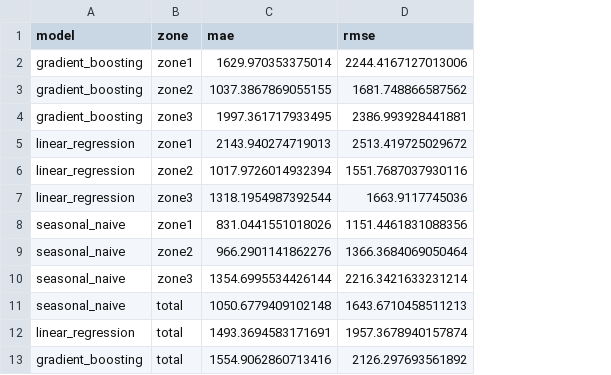
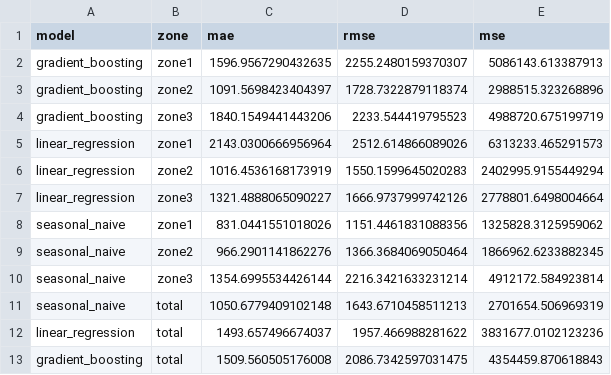
Before and after one commit to 77xiang/python_data_processing, a CSV file: outputs/metrics/report_table3.csv, drawn as a sheet; the diff names each change by its address in the sheet, - before the commit and + after, or states it on an @@ line.

```diff
--- a/outputs/metrics/report_table3.csv
+++ b/outputs/metrics/report_table3.csv
+column E (mse), rows 2-13: 5086143.613387913 | 2988515.323268896 | 4988720.675199719 | 6313233.465291573 | 2402995.9155449294 | 2778801.6498004664 | 1325828.3125959062 | 1866962.6233882345 | 4912172.584923814 | 2701654.506969319 | 3831677.0102123236 | 4354459.870618843
-C2 (mae): 1629.970353375014
+C2 (mae): 1596.9567290432635
-D2 (rmse): 2244.4167127013006
+D2 (rmse): 2255.2480159370307
-C3 (mae): 1037.3867869055155
+C3 (mae): 1091.5698423404397
-D3 (rmse): 1681.748866587562
+D3 (rmse): 1728.7322879118374
-C4 (mae): 1997.361717933495
+C4 (mae): 1840.1549441443206
-D4 (rmse): 2386.993928441881
+D4 (rmse): 2233.544419795523
-C5 (mae): 2143.940274719013
+C5 (mae): 2143.0300666956964
-D5 (rmse): 2513.419725029672
+D5 (rmse): 2512.614866089026
-C6 (mae): 1017.9726014932394
+C6 (mae): 1016.4536168173919
-D6 (rmse): 1551.7687037930116
+D6 (rmse): 1550.1599645020283
-C7 (mae): 1318.1954987392544
+C7 (mae): 1321.4888065090227
-D7 (rmse): 1663.9117745036
+D7 (rmse): 1666.9737999742126
-C12 (mae): 1493.3694583171691
+C12 (mae): 1493.657496674037
-D12 (rmse): 1957.3678940157874
+D12 (rmse): 1957.466988281622
-C13 (mae): 1554.9062860713416
+C13 (mae): 1509.560505176008
-D13 (rmse): 2126.297693561892
+D13 (rmse): 2086.7342597031475
```
Also changed, not shown: outputs/metrics/ablation_summary.csv, outputs/metrics/error_by_dayofweek.csv, 47 other files.
